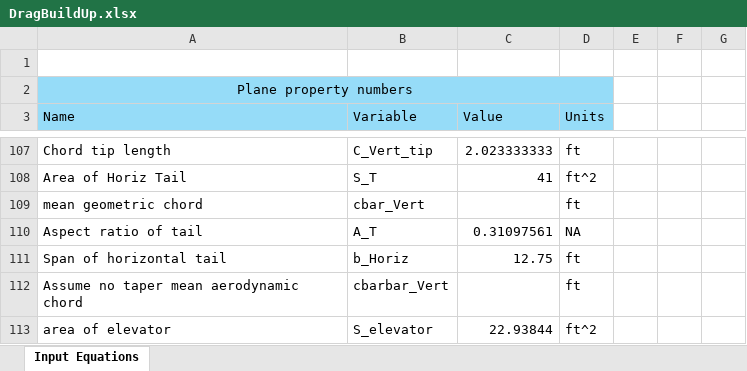
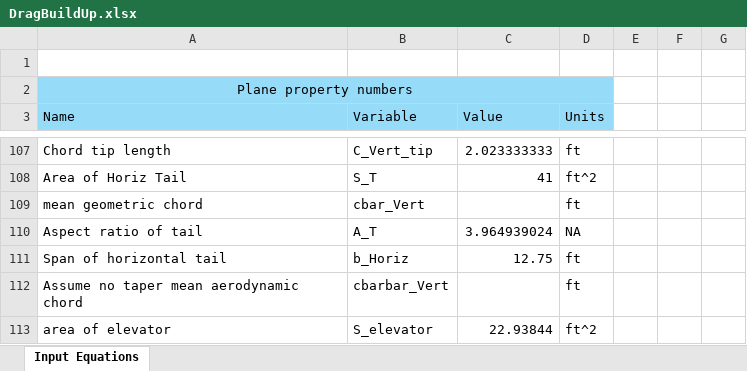
Before and after one commit to tchen2021/443_design_problem, an Excel workbook: drag_buildup_flap_sizing/derivatives/DragBuildUp.xlsx, sheet Input Equations, drawn as a sheet; only a part is shown, gaps mark what is left out; values as stored, in another font and other column widths than the file's, no borders; the diff names each change by its address in the sheet, - before the commit and + after, or states it on an @@ line.

Commit message:
updated flap sizing code
fixed aspect ratio calc for horizontal tail to fix lift slope

```diff
--- a/drag_buildup_flap_sizing/derivatives/DragBuildUp.xlsx (sheet Input Equations)
+++ b/drag_buildup_flap_sizing/derivatives/DragBuildUp.xlsx (sheet Input Equations)
-C110 (Value): 0.31097561
+C110 (Value): 3.964939024
```
Also changed, not shown: drag_buildup_flap_sizing/derivatives/DragBuildUp_flapsizing.xlsx, 4 other files.
